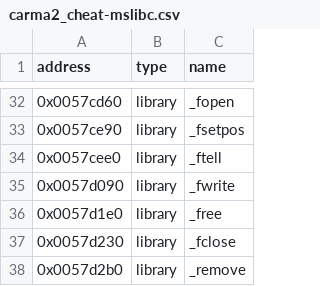
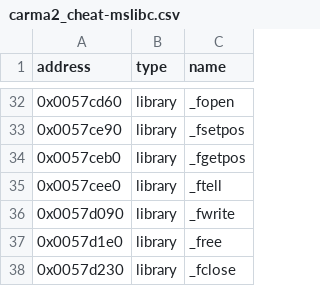
Before and after one commit to ApexWorm/rec2, a CSV file: reccmp/carma2_cheat-mslibc.csv, drawn as a sheet; only a part is shown, gaps mark what is left out; the shorter side is filled out with more unchanged rows; the diff names each change by its address in the sheet, - before the commit and + after, or states it on an @@ line.

```diff
--- a/reccmp/carma2_cheat-mslibc.csv
+++ b/reccmp/carma2_cheat-mslibc.csv
+row 34: 0x0057ceb0 | library | _fgetpos
```
Also changed, not shown: 2 other files.
